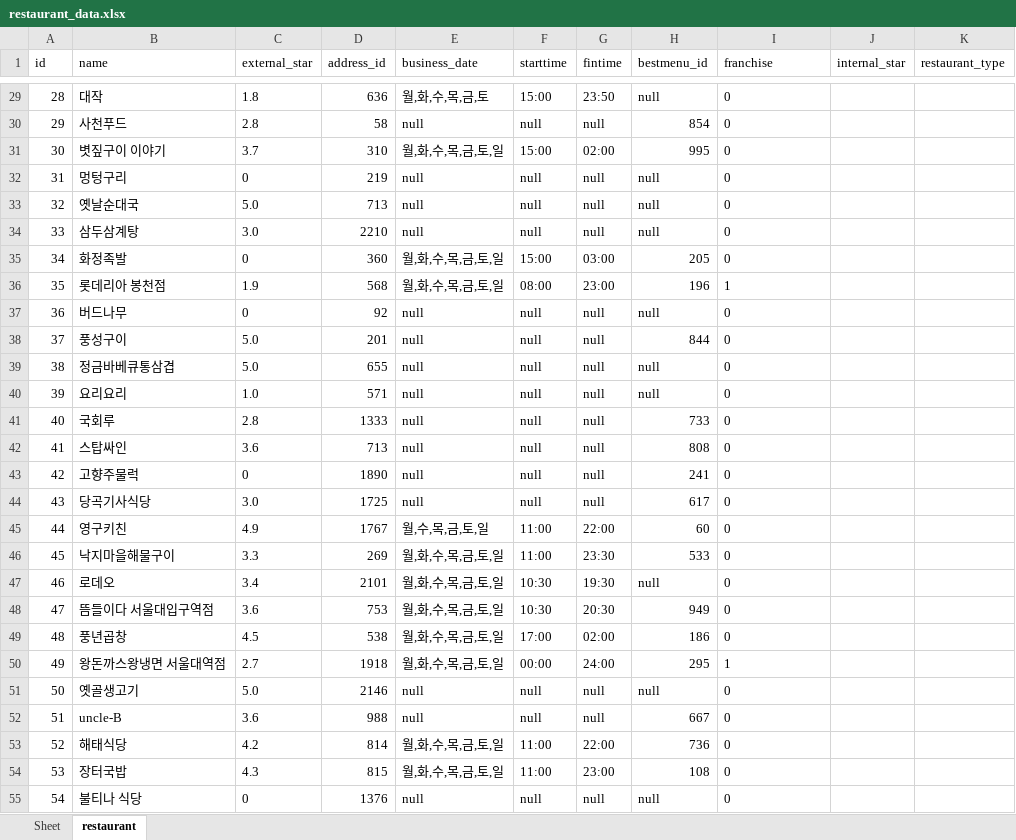
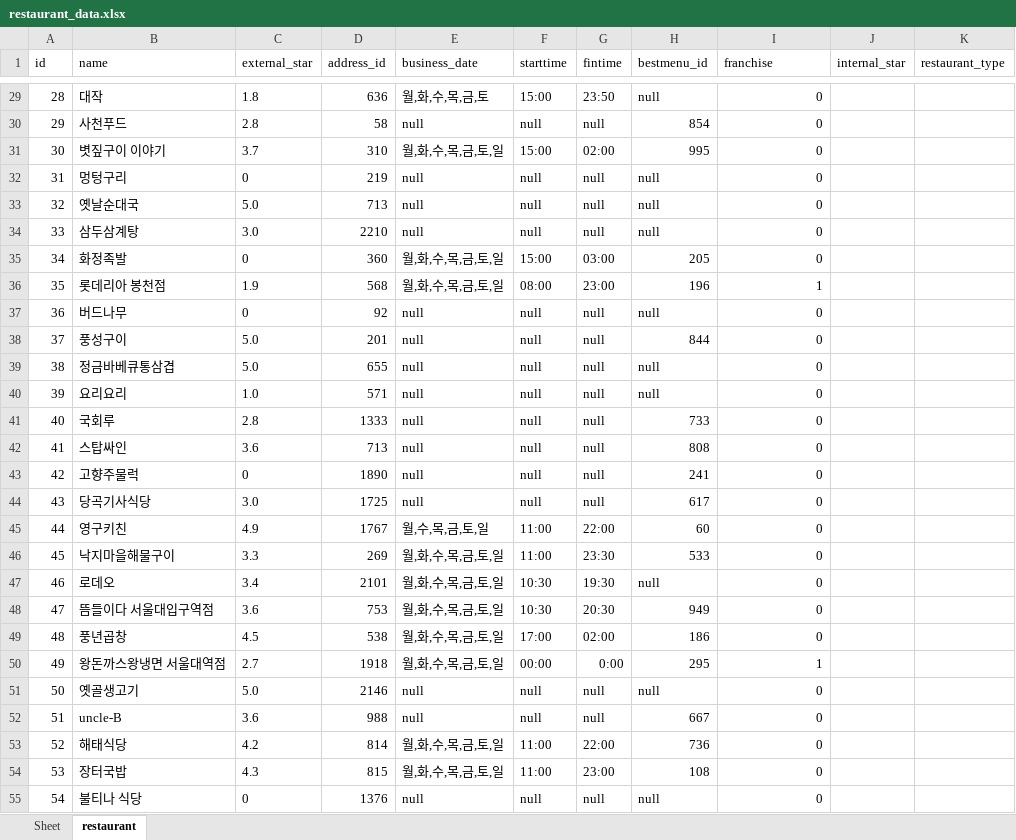
Before and after one commit to makemyway-kr/restaurant_data, an Excel workbook: DB_cell/restaurant_data.xlsx, sheet restaurant, drawn as a sheet; only a part is shown, gaps mark what is left out; values as stored, in another font and other column widths than the file's, no borders; the diff covers the shown part only; the diff names each change by its address in the sheet, - before the commit and + after, or states it on an @@ line.

```diff
--- a/DB_cell/restaurant_data.xlsx (sheet restaurant)
+++ b/DB_cell/restaurant_data.xlsx (sheet restaurant)
-I29:I55 alignment: left
+I29:I55 alignment: right
-G50 (fintime): 24:00
+G50 (fintime): 0:00
```
Also changed, not shown: 163 edited cells and cell formats elsewhere in this sheet, 40 other files.
